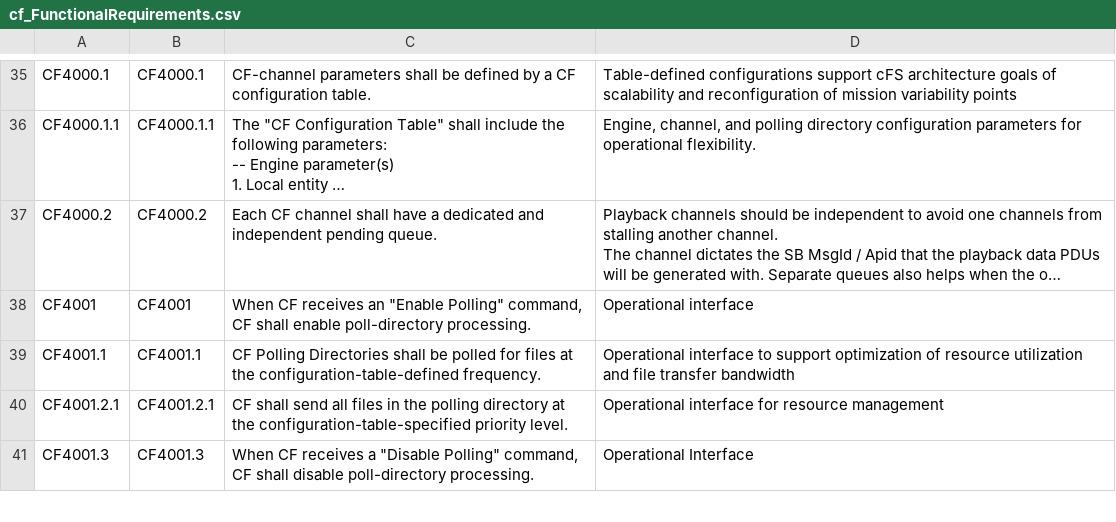
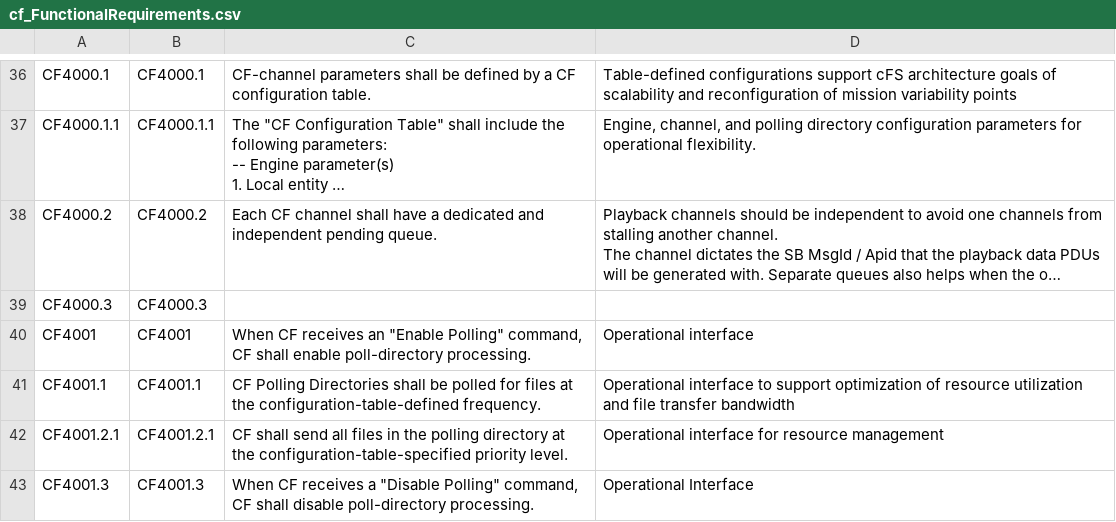
Before and after one commit to nasa/CF, a CSV file: docs/cf_FunctionalRequirements.csv, drawn as a sheet; only a part is shown, gaps mark what is left out; long unchanged cells end in …; the diff covers the shown part only; the diff names each change by its address in the sheet, - before the commit and + after, or states it on an @@ line.

```diff
--- a/docs/cf_FunctionalRequirements.csv
+++ b/docs/cf_FunctionalRequirements.csv
+row 39: CF4000.3 | CF4000.3
```
Also changed, not shown: 8 added rows elsewhere in this file.
